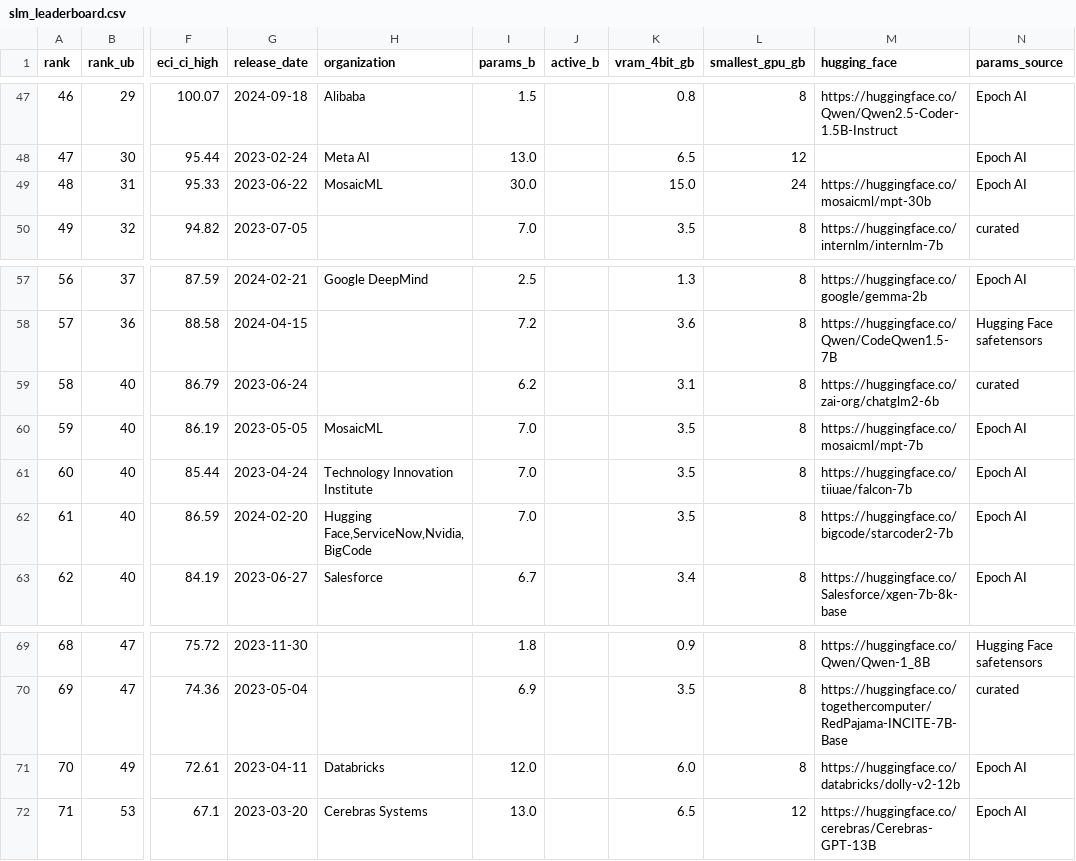
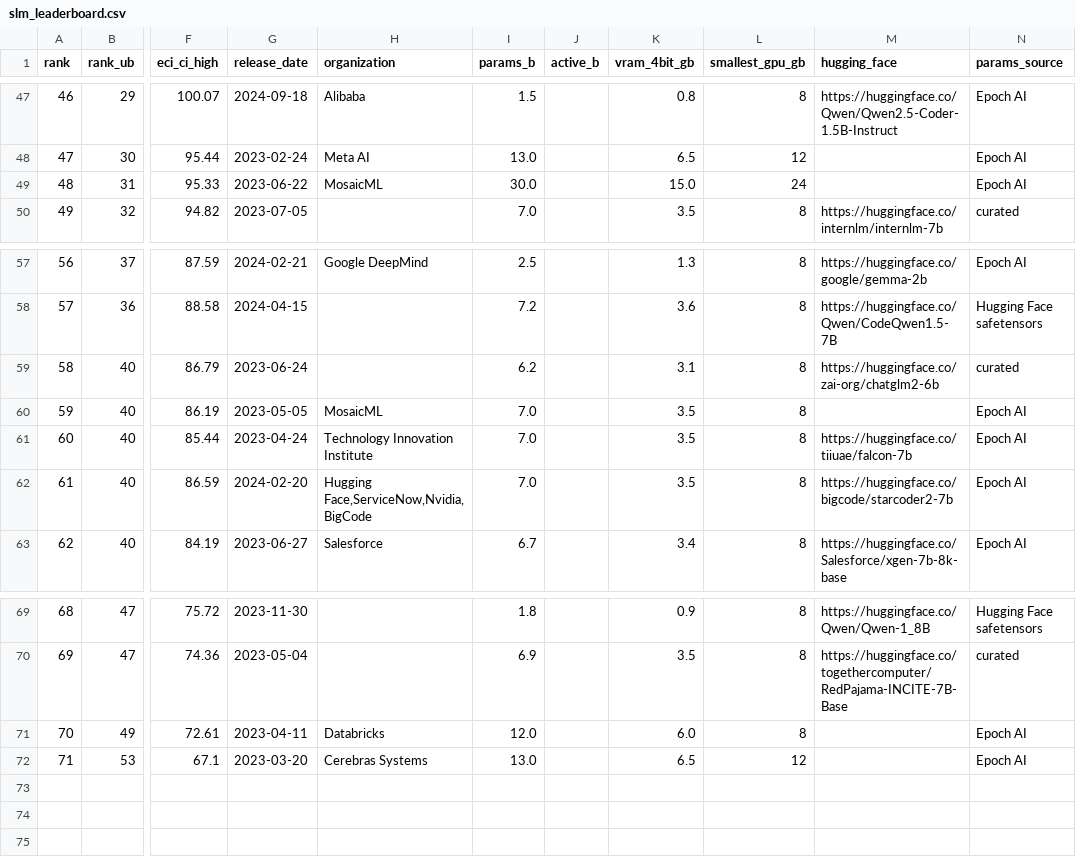
Before and after one commit to grassyhilltop/tiny-LMArena, a CSV file: data/slm_leaderboard.csv, drawn as a sheet; only a part is shown, gaps mark what is left out; the diff names each change by its address in the sheet, - before the commit and + after, or states it on an @@ line.

```diff
--- a/data/slm_leaderboard.csv
+++ b/data/slm_leaderboard.csv
-M49 (hugging_face): https://huggingface.co/mosaicml/mpt-30b
+M49 (hugging_face): (empty)
-M60 (hugging_face): https://huggingface.co/mosaicml/mpt-7b
+M60 (hugging_face): (empty)
-M71 (hugging_face): https://huggingface.co/databricks/dolly-v2-12b
+M71 (hugging_face): (empty)
-M72 (hugging_face): https://huggingface.co/cerebras/Cerebras-GPT-13B
+M72 (hugging_face): (empty)
```
Also changed, not shown: 3 other files.
